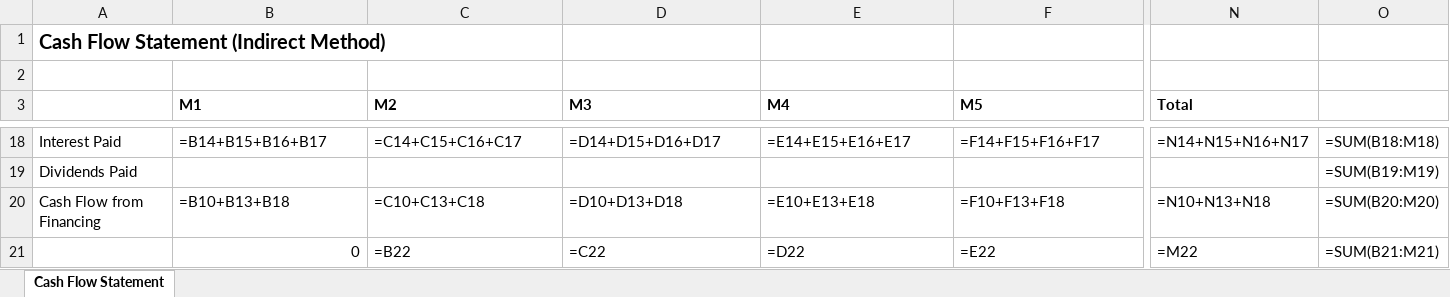
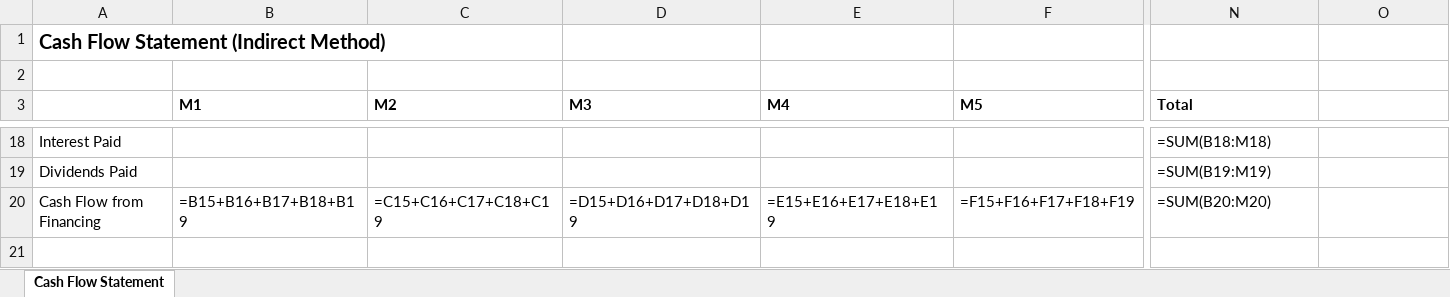
Before and after one commit to ArizonDema/FA, an Excel workbook: uploads/cash-flow/templates/784425c9-3492-42e7-a78e-27ad61ff66da_PLC_Cash_Flow_Template_v2.xlsx, sheet Cash Flow Statement, drawn as a sheet; only a part is shown, gaps mark what is left out; values as stored, in another font and other column widths than the file's, no borders; formulas without a stored value are shown as written; rows hold the shown columns only; the diff covers the shown part only; the diff names each change by its address in the sheet, - before the commit and + after, or states it on an @@ line.

```diff
--- a/uploads/cash-flow/templates/784425c9-3492-42e7-a78e-27ad61ff66da_PLC_Cash_Flow_Template_v2.xlsx (sheet Cash Flow Statement)
+++ b/uploads/cash-flow/templates/784425c9-3492-42e7-a78e-27ad61ff66da_PLC_Cash_Flow_Template_v2.xlsx (sheet Cash Flow Statement)
-B18 (M1): =B14+B15+B16+B17
+B18 (M1): (empty)
-C18 (M2): =C14+C15+C16+C17
+C18 (M2): (empty)
-D18 (M3): =D14+D15+D16+D17
+D18 (M3): (empty)
-E18 (M4): =E14+E15+E16+E17
+E18 (M4): (empty)
-F18 (M5): =F14+F15+F16+F17
+F18 (M5): (empty)
-N18 (Total): =N14+N15+N16+N17
+N18 (Total): =SUM(B18:M18)
-O18: =SUM(B18:M18)
+O18: (empty)
-N19 (Total): (empty)
+N19 (Total): =SUM(B19:M19)
-O19: =SUM(B19:M19)
+O19: (empty)
-B20 (M1): =B10+B13+B18
+B20 (M1): =B15+B16+B17+B18+B19
-C20 (M2): =C10+C13+C18
+C20 (M2): =C15+C16+C17+C18+C19
-D20 (M3): =D10+D13+D18
+D20 (M3): =D15+D16+D17+D18+D19
-E20 (M4): =E10+E13+E18
+E20 (M4): =E15+E16+E17+E18+E19
-F20 (M5): =F10+F13+F18
+F20 (M5): =F15+F16+F17+F18+F19
-N20 (Total): =N10+N13+N18
+N20 (Total): =SUM(B20:M20)
-O20: =SUM(B20:M20)
+O20: (empty)
-row 21:  | 0 | =B22 | =C22 | =D22 | =E22 | =M22 | =SUM(B21:M21)
+row 21: (empty)
```
Also changed, not shown: 1 added row, 1 removed row and 91 edited cells elsewhere in this sheet, uploads/cash-flow/templates/bf126d3e-7a2c-422f-9704-b3ce626d76f1_PLC_Cash_Flow_Template_v2.xlsx, uploads/cash-flow/templates/e8328026-aad3-4c90-a22c-75b34e6d8321_PLC_Cash_Flow_Template_v2.xlsx, 11 other files.
